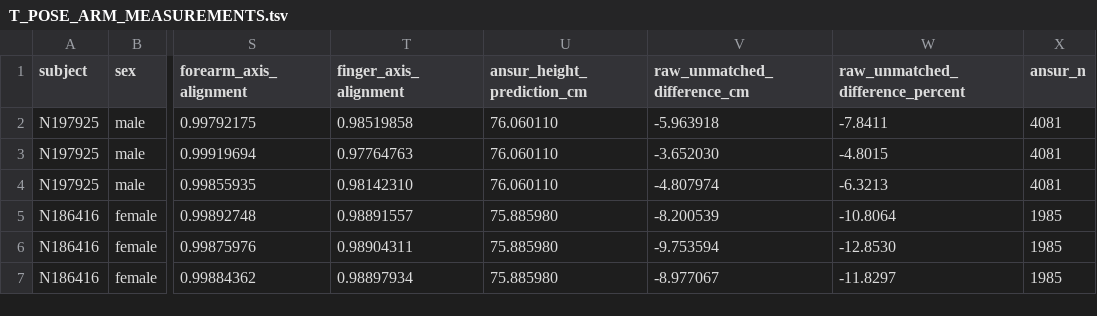
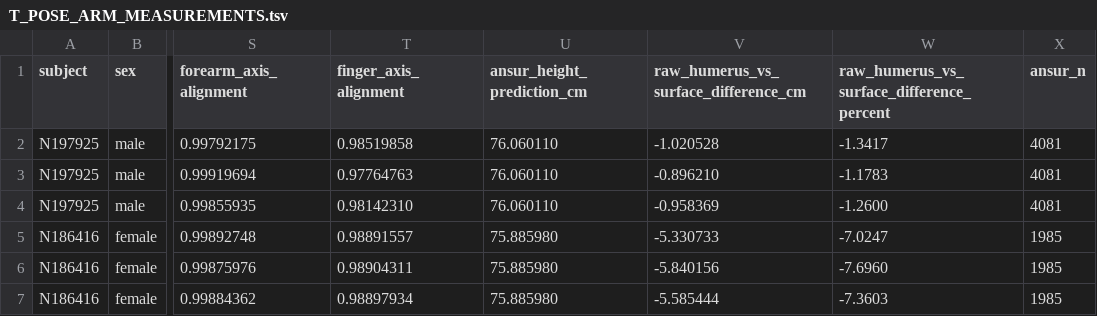
Before and after one commit to gimmedatgpumf1/grand_theft_cyber_crusader_1453_GOTY, a TSV file: tools/skeleton-source/anthropometry/T_POSE_ARM_MEASUREMENTS.tsv, drawn as a sheet; only a part is shown, gaps mark what is left out; the diff names each change by its address in the sheet, - before the commit and + after, or states it on an @@ line.

Commit message:
Compare T-pose humerus-to-fingertip length with reference
Co-authored-by: arena-agent <297053741+arena-agent@users.noreply.github.com>

```diff
--- a/tools/skeleton-source/anthropometry/T_POSE_ARM_MEASUREMENTS.tsv
+++ b/tools/skeleton-source/anthropometry/T_POSE_ARM_MEASUREMENTS.tsv
-V1: raw_unmatched_difference_cm
+V1: raw_humerus_vs_surface_difference_cm
-W1: raw_unmatched_difference_percent
+W1: raw_humerus_vs_surface_difference_percent
-V2: -5.963918
+V2: -1.020528
-W2: -7.8411
+W2: -1.3417
-V3: -3.652030
+V3: -0.896210
-W3: -4.8015
+W3: -1.1783
-V4: -4.807974
+V4: -0.958369
-W4: -6.3213
+W4: -1.2600
-V5: -8.200539
+V5: -5.330733
-W5: -10.8064
+W5: -7.0247
-V6: -9.753594
+V6: -5.840156
-W6: -12.8530
+W6: -7.6960
-V7: -8.977067
+V7: -5.585444
-W7: -11.8297
+W7: -7.3603
```
Also changed, not shown: tools/skeleton-source/anthropometry/SEVEN_DIMENSION_COMPARISON.tsv, 6 other files.
